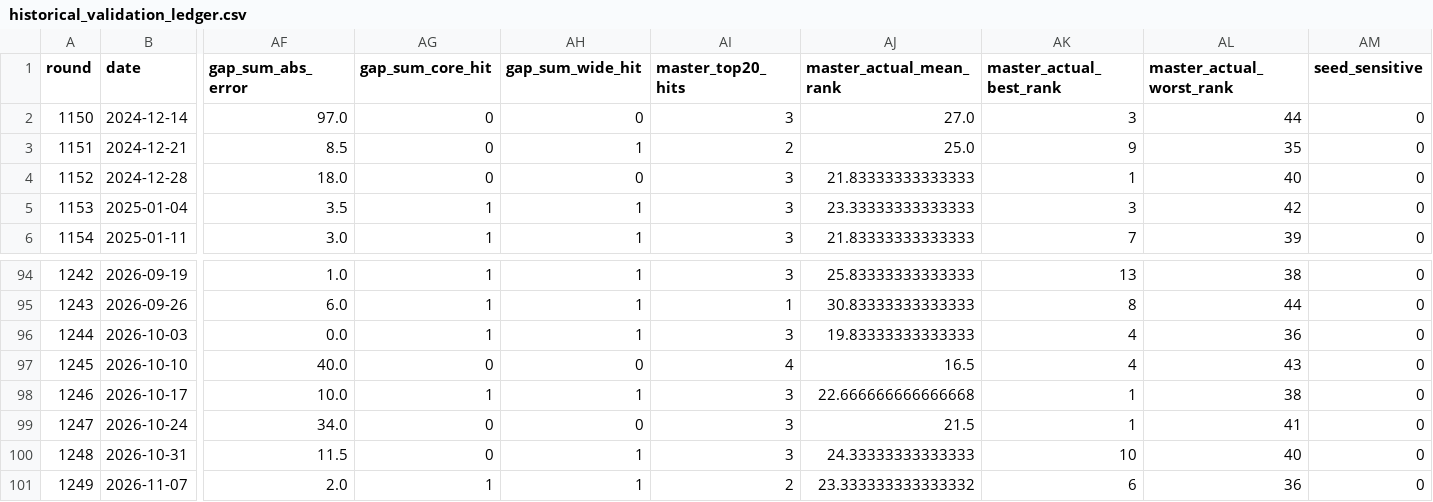
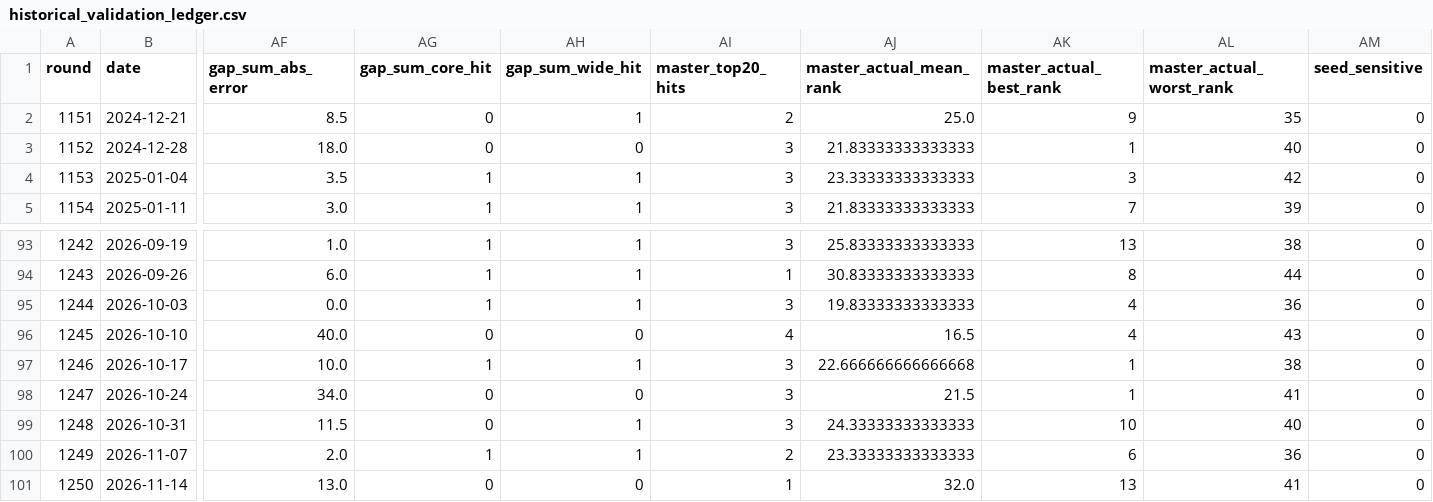
Before and after one commit to popfun79-arch/lotto-ai-app, a CSV file: reports/historical_validation_ledger.csv, drawn as a sheet; only a part is shown, gaps mark what is left out; removed rows and columns are numbered as before the commit, all else as after; rows hold the shown columns only; the diff names each change by its address in the sheet, - before the commit and + after, or states it on an @@ line.

```diff
--- a/reports/historical_validation_ledger.csv
+++ b/reports/historical_validation_ledger.csv
-row 2: 1150 | 2024-12-14 | 97.0 | 0 | 0 | 3 | 27.0 | 3 | 44 | 0
-AJ100 (master_actual_mean_rank): 23.333333333333332
+AJ100 (master_actual_mean_rank): 23.33333333333333
+row 101: 1250 | 2026-11-14 | 13.0 | 0 | 0 | 1 | 32.0 | 13 | 41 | 0
```
Also changed, not shown: data/lotto_all.csv, 2 other files.
